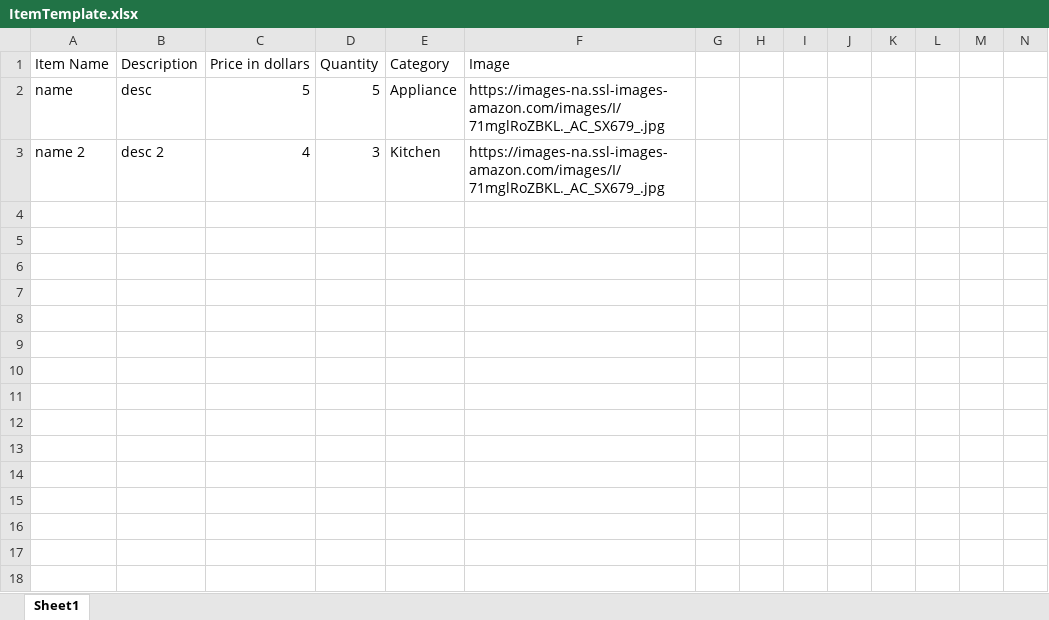
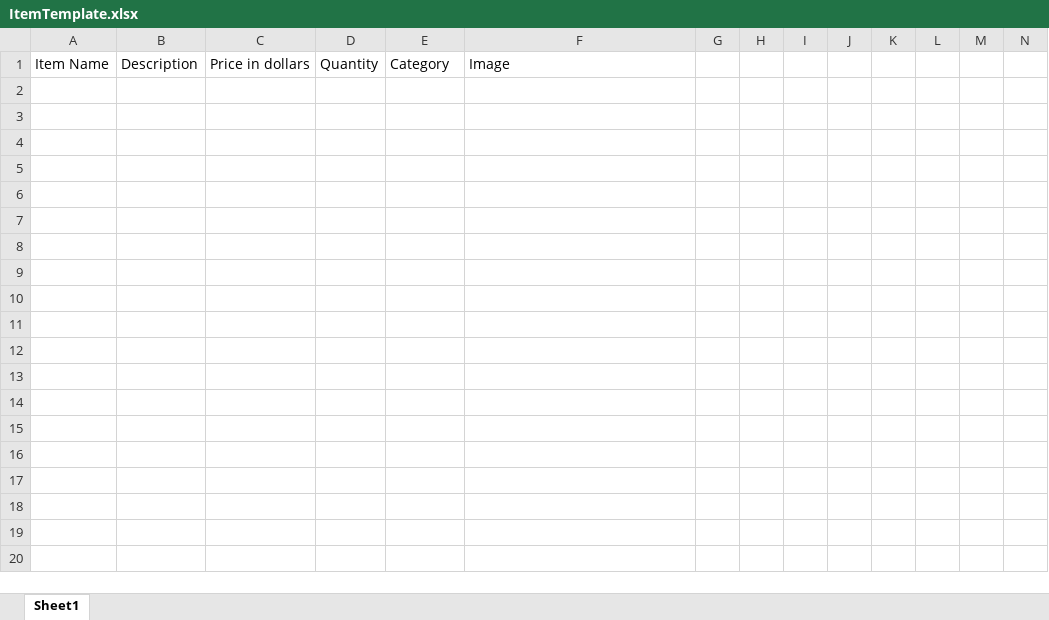
Before and after one commit to mvanree00/Home-Order-Spark, an Excel workbook: client/public/ItemTemplate.xlsx, sheet Sheet1, drawn as a sheet; only a part is shown; values as stored, in another font and other column widths than the file's, no borders; rows hold the shown columns only; the diff names each change by its address in the sheet, - before the commit and + after, or states it on an @@ line.

```diff
--- a/client/public/ItemTemplate.xlsx (sheet Sheet1)
+++ b/client/public/ItemTemplate.xlsx (sheet Sheet1)
-row 2: name | desc | 5 | 5 | Appliance | https://images-na.ssl-images-amazon.com/images/I/71mglRoZBKL._AC_SX679_.jpg
+row 2: (empty)
-row 3: name 2 | desc 2 | 4 | 3 | Kitchen | https://images-na.ssl-images-amazon.com/images/I/71mglRoZBKL._AC_SX679_.jpg
+row 3: (empty)
```
Also changed, not shown: 5 other files.
